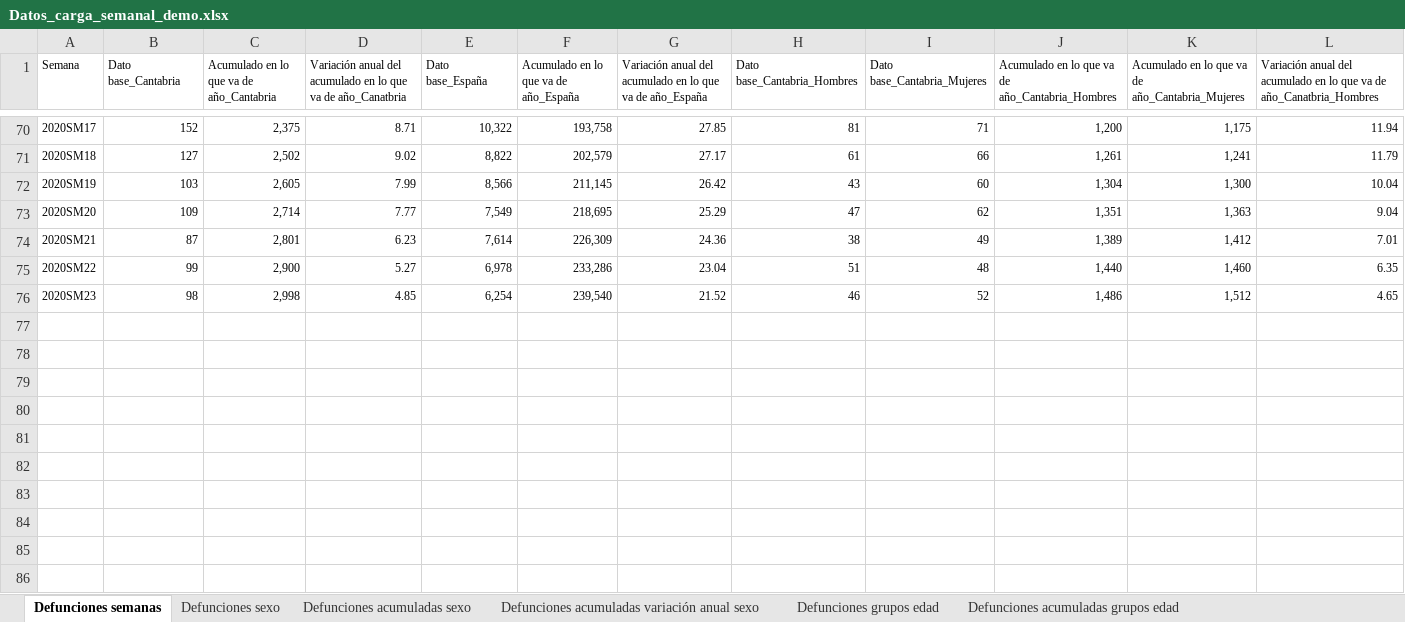
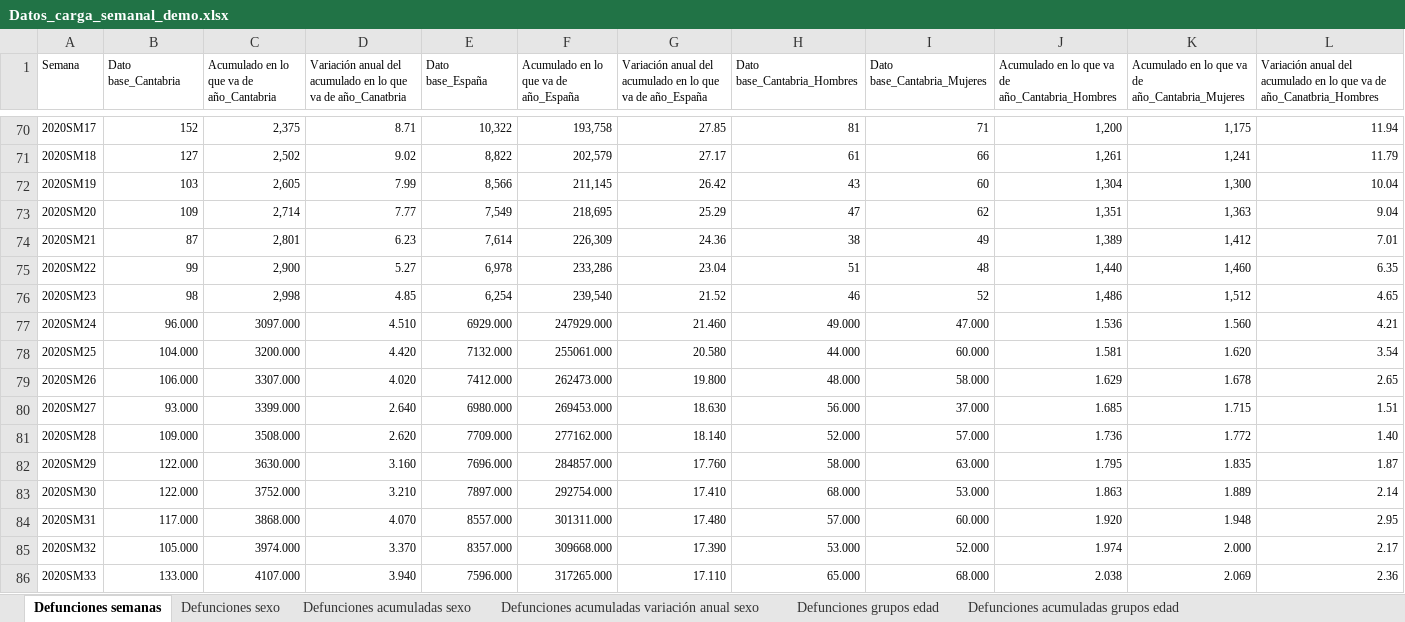
Before and after one commit to icane/demographic-indicators, an Excel workbook: etl/data/input/Datos_carga_semanal_demo.xlsx, sheet Defunciones semanas, drawn as a sheet; only a part is shown, gaps mark what is left out; values as stored, in another font and other column widths than the file's, no borders; rows hold the shown columns only; the diff names each change by its address in the sheet, - before the commit and + after, or states it on an @@ line.

Commit message:
Data updates

```diff
--- a/etl/data/input/Datos_carga_semanal_demo.xlsx (sheet Defunciones semanas)
+++ b/etl/data/input/Datos_carga_semanal_demo.xlsx (sheet Defunciones semanas)
+row 77: 2020SM24 | 96.000 | 3097.000 | 4.510 | 6929.000 | 247929.000 | 21.460 | 49.000 | 47.000 | 1.536 | 1.560 | 4.21
+row 78: 2020SM25 | 104.000 | 3200.000 | 4.420 | 7132.000 | 255061.000 | 20.580 | 44.000 | 60.000 | 1.581 | 1.620 | 3.54
+row 79: 2020SM26 | 106.000 | 3307.000 | 4.020 | 7412.000 | 262473.000 | 19.800 | 48.000 | 58.000 | 1.629 | 1.678 | 2.65
+row 80: 2020SM27 | 93.000 | 3399.000 | 2.640 | 6980.000 | 269453.000 | 18.630 | 56.000 | 37.000 | 1.685 | 1.715 | 1.51
+row 81: 2020SM28 | 109.000 | 3508.000 | 2.620 | 7709.000 | 277162.000 | 18.140 | 52.000 | 57.000 | 1.736 | 1.772 | 1.40
+row 82: 2020SM29 | 122.000 | 3630.000 | 3.160 | 7696.000 | 284857.000 | 17.760 | 58.000 | 63.000 | 1.795 | 1.835 | 1.87
+row 83: 2020SM30 | 122.000 | 3752.000 | 3.210 | 7897.000 | 292754.000 | 17.410 | 68.000 | 53.000 | 1.863 | 1.889 | 2.14
+row 84: 2020SM31 | 117.000 | 3868.000 | 4.070 | 8557.000 | 301311.000 | 17.480 | 57.000 | 60.000 | 1.920 | 1.948 | 2.95
+row 85: 2020SM32 | 105.000 | 3974.000 | 3.370 | 8357.000 | 309668.000 | 17.390 | 53.000 | 52.000 | 1.974 | 2.000 | 2.17
+row 86: 2020SM33 | 133.000 | 4107.000 | 3.940 | 7596.000 | 317265.000 | 17.110 | 65.000 | 68.000 | 2.038 | 2.069 | 2.36
```
Also changed, not shown: sheet Defunciones sexo, sheet Defunciones acumuladas sexo, sheet Defunciones acumuladas variación anual sexo, sheet Defunciones grupos edad, sheet Defunciones acumuladas grupos edad, sheet Defunciones acumuladas grupos edad variación, 4 more sheets, 11 other files.
